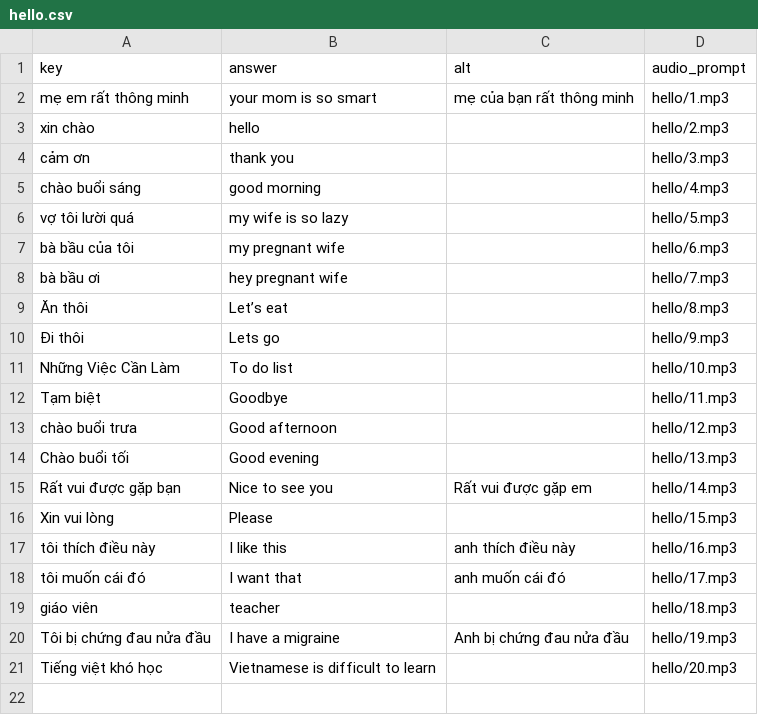
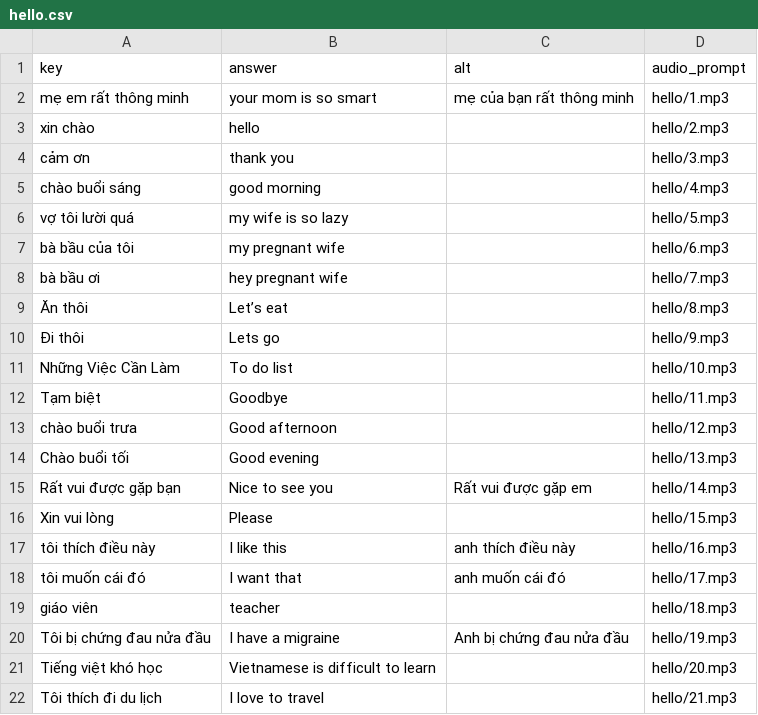
Before and after one commit to timwarnock/lingua.avant.net, a CSV file: vi-flashcards/data/hello.csv, drawn as a sheet.

Commit message:
travel

```diff
--- a/vi-flashcards/data/hello.csv
+++ b/vi-flashcards/data/hello.csv
@@ -21 +21,2 @@ Tôi bị chứng đau nửa đầu,I have a migraine,Anh bị chứng đau nử
 Tiếng việt khó học,Vietnamese is difficult to learn,,hello/20.mp3
+Tôi thích đi du lịch,I love to travel,,hello/21.mp3
```
Also changed, not shown: 1 other file.
